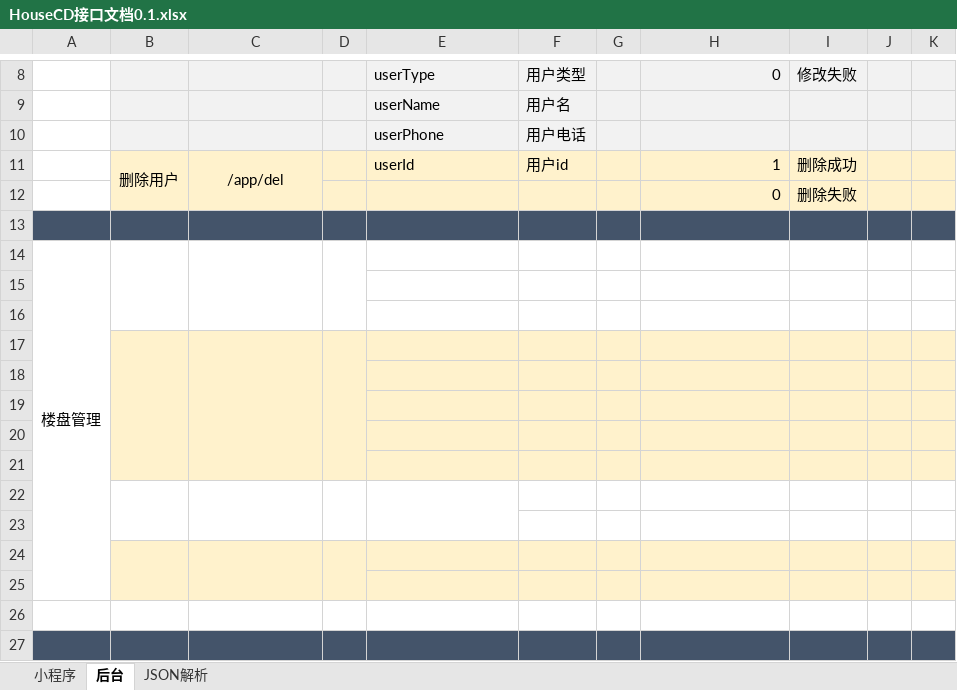
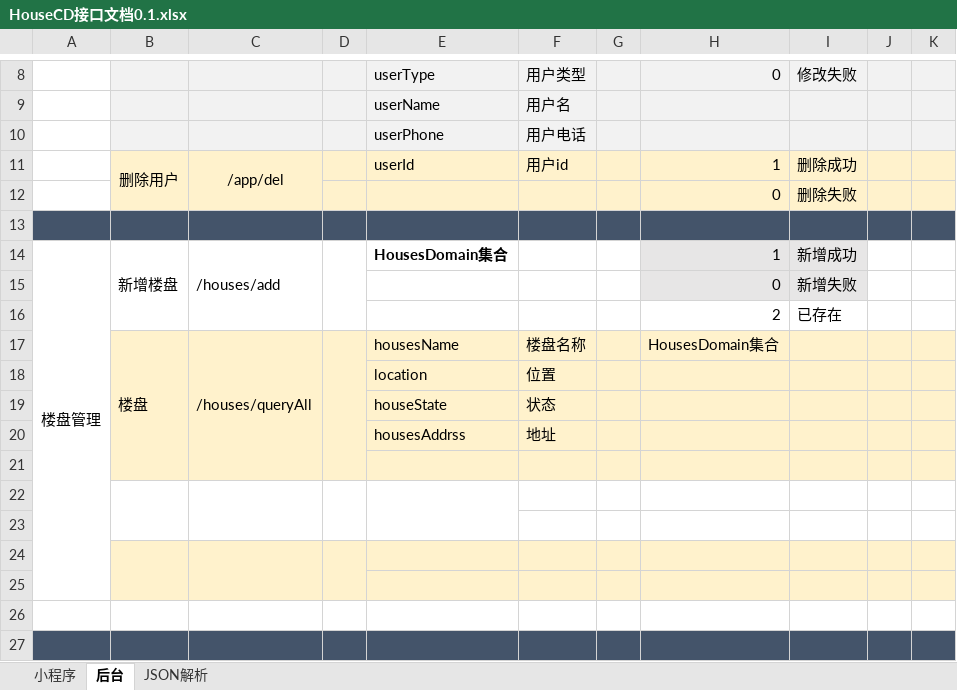
Before and after one commit to First-Org-hy/RepositoryHY, an Excel workbook: src/sql/HouseCD接口文档0.1.xlsx, sheet 后台, drawn as a sheet; only a part is shown, gaps mark what is left out; values as stored, in another font and other column widths than the file's, no borders; removed rows and columns are numbered as before the commit, all else as after; the diff names each change by its address in the sheet, - before the commit and + after, or states it on an @@ line.

```diff
--- a/src/sql/HouseCD接口文档0.1.xlsx (sheet 后台)
+++ b/src/sql/HouseCD接口文档0.1.xlsx (sheet 后台)
-row 14: 楼盘管理
-row 14: (empty)
+row 14: 楼盘管理 | 新增楼盘 | /houses/add |  | HousesDomain集合 |  |  | 1 | 新增成功
+A14:A25 merged
+B14:B16 merged
+C14:C16 merged
+D14:D16 merged
-H14:I15 fill: none
+H14:I15 fill: #E7E6E6
-row 15: (empty)
+row 15:  |  |  |  |  |  |  | 0 | 新增失败
-B16:K16 fill: #FFF2CC
+B16:K16 fill: none
-B17:B21 merged
-C17:C21 merged
-D17:D21 merged
-row 16: (empty)
+row 16:  |  |  |  |  |  |  | 2 | 已存在
-row 17: (empty)
+row 17:  | 楼盘 | /houses/queryAll |  | housesName | 楼盘名称 |  | HousesDomain集合
+B17:B21 merged
+C17:C21 merged
+D17:D21 merged
-row 18: (empty)
+row 18:  |  |  |  | location | 位置
-row 19: (empty)
+row 19:  |  |  |  | houseState | 状态
+row 20:  |  |  |  | housesAddrss | 地址
```
Also changed, not shown: 8 other files.
